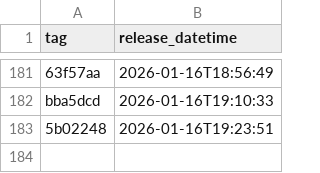
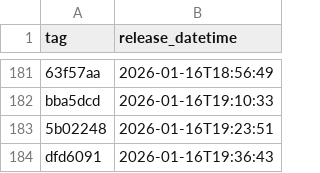
Before and after one commit to NHSDigital/eps-assist-me, a CSV file: _data/dev_deployments.csv, drawn as a sheet; only a part is shown, gaps mark what is left out; the diff names each change by its address in the sheet, - before the commit and + after, or states it on an @@ line.

```diff
--- a/_data/dev_deployments.csv
+++ b/_data/dev_deployments.csv
+row 184: dfd6091 | 2026-01-16T19:36:43
```
Also changed, not shown: 1 other file.
